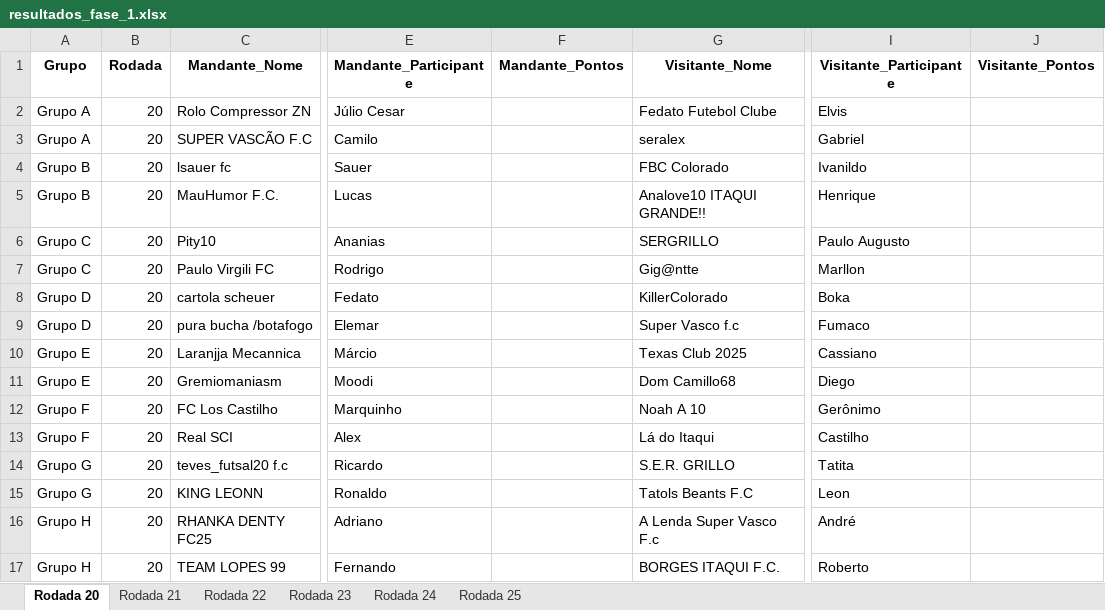
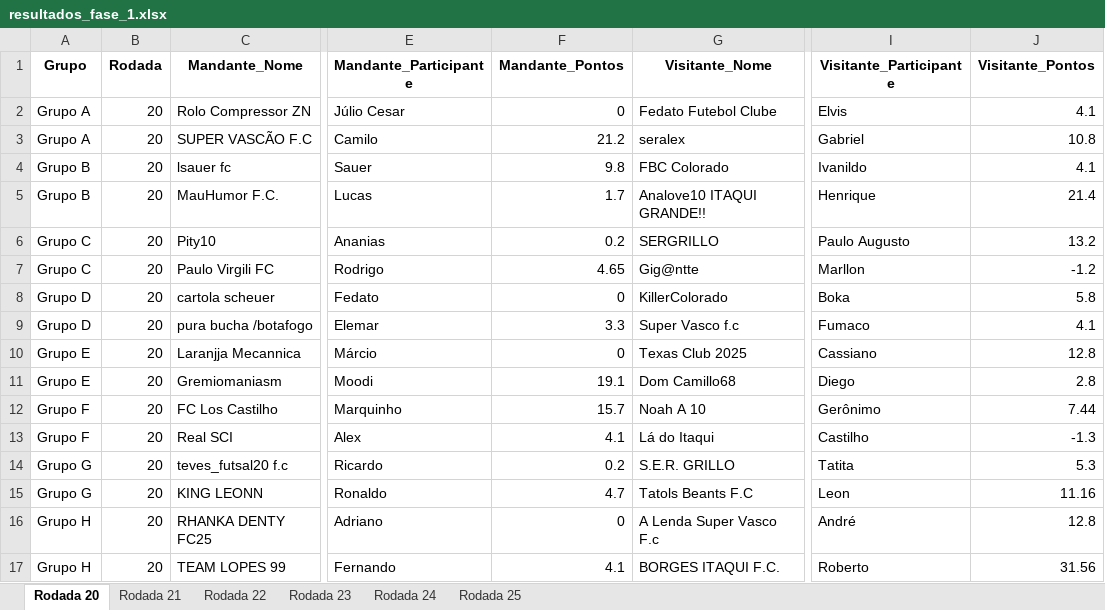
Before and after one commit to FernandoBC23/cartola_fbc_2_turno, an Excel workbook: libertadores/datasets_liberta/resultados_fase_1.xlsx, sheet Rodada 20, drawn as a sheet; only a part is shown, gaps mark what is left out; values as stored, in another font and other column widths than the file's, no borders; the diff names each change by its address in the sheet, - before the commit and + after, or states it on an @@ line.

```diff
--- a/libertadores/datasets_liberta/resultados_fase_1.xlsx (sheet Rodada 20)
+++ b/libertadores/datasets_liberta/resultados_fase_1.xlsx (sheet Rodada 20)
-F2 (Mandante_Pontos): (empty)
+F2 (Mandante_Pontos): 0
-J2 (Visitante_Pontos): (empty)
+J2 (Visitante_Pontos): 4.1
-F3 (Mandante_Pontos): (empty)
+F3 (Mandante_Pontos): 21.2
-J3 (Visitante_Pontos): (empty)
+J3 (Visitante_Pontos): 10.8
-F4 (Mandante_Pontos): (empty)
+F4 (Mandante_Pontos): 9.8
-J4 (Visitante_Pontos): (empty)
+J4 (Visitante_Pontos): 4.1
-F5 (Mandante_Pontos): (empty)
+F5 (Mandante_Pontos): 1.7
-J5 (Visitante_Pontos): (empty)
+J5 (Visitante_Pontos): 21.4
-F6 (Mandante_Pontos): (empty)
+F6 (Mandante_Pontos): 0.2
-J6 (Visitante_Pontos): (empty)
+J6 (Visitante_Pontos): 13.2
-F7 (Mandante_Pontos): (empty)
+F7 (Mandante_Pontos): 4.65
-J7 (Visitante_Pontos): (empty)
+J7 (Visitante_Pontos): -1.2
-F8 (Mandante_Pontos): (empty)
+F8 (Mandante_Pontos): 0
-J8 (Visitante_Pontos): (empty)
+J8 (Visitante_Pontos): 5.8
-F9 (Mandante_Pontos): (empty)
+F9 (Mandante_Pontos): 3.3
-J9 (Visitante_Pontos): (empty)
+J9 (Visitante_Pontos): 4.1
-F10 (Mandante_Pontos): (empty)
+F10 (Mandante_Pontos): 0
-J10 (Visitante_Pontos): (empty)
+J10 (Visitante_Pontos): 12.8
-F11 (Mandante_Pontos): (empty)
+F11 (Mandante_Pontos): 19.1
-J11 (Visitante_Pontos): (empty)
+J11 (Visitante_Pontos): 2.8
-F12 (Mandante_Pontos): (empty)
+F12 (Mandante_Pontos): 15.7
-J12 (Visitante_Pontos): (empty)
+J12 (Visitante_Pontos): 7.44
-F13 (Mandante_Pontos): (empty)
+F13 (Mandante_Pontos): 4.1
-J13 (Visitante_Pontos): (empty)
+J13 (Visitante_Pontos): -1.3
-F14 (Mandante_Pontos): (empty)
+F14 (Mandante_Pontos): 0.2
-J14 (Visitante_Pontos): (empty)
+J14 (Visitante_Pontos): 5.3
-F15 (Mandante_Pontos): (empty)
+F15 (Mandante_Pontos): 4.7
-J15 (Visitante_Pontos): (empty)
+J15 (Visitante_Pontos): 11.16
-F16 (Mandante_Pontos): (empty)
+F16 (Mandante_Pontos): 0
-J16 (Visitante_Pontos): (empty)
+J16 (Visitante_Pontos): 12.8
-F17 (Mandante_Pontos): (empty)
+F17 (Mandante_Pontos): 4.1
-J17 (Visitante_Pontos): (empty)
+J17 (Visitante_Pontos): 31.56
```
Also changed, not shown: libertadores/datasets_liberta/classificacao_por_grupo_fase_1.xlsx, libertadores/datasets_liberta/confrontos_fase_1_libertadores.xlsx, 4 other files.
